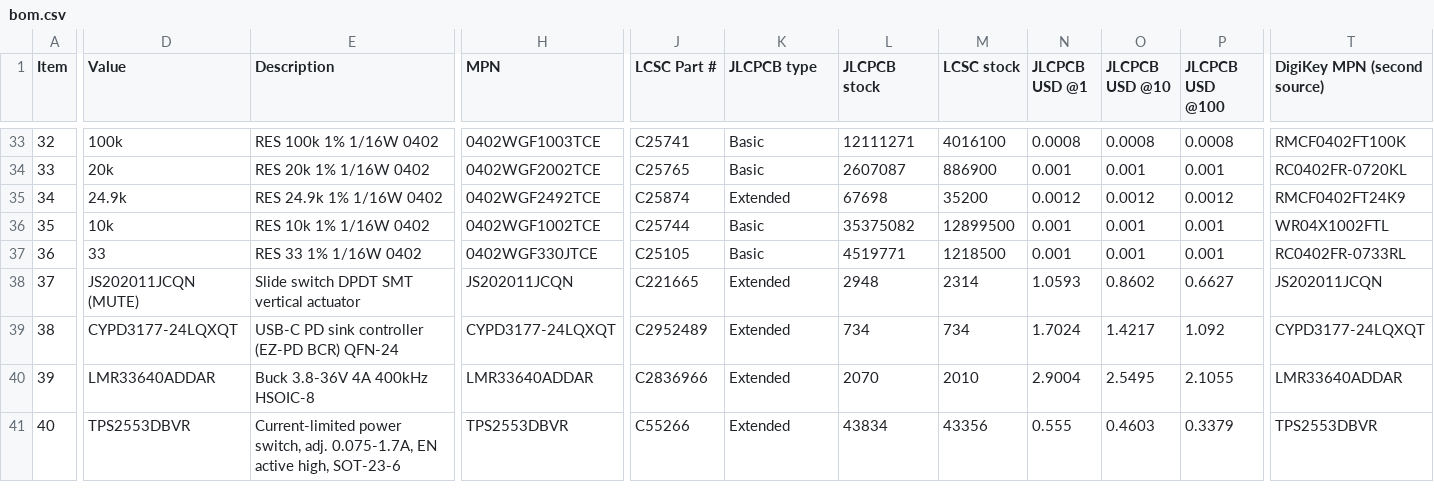
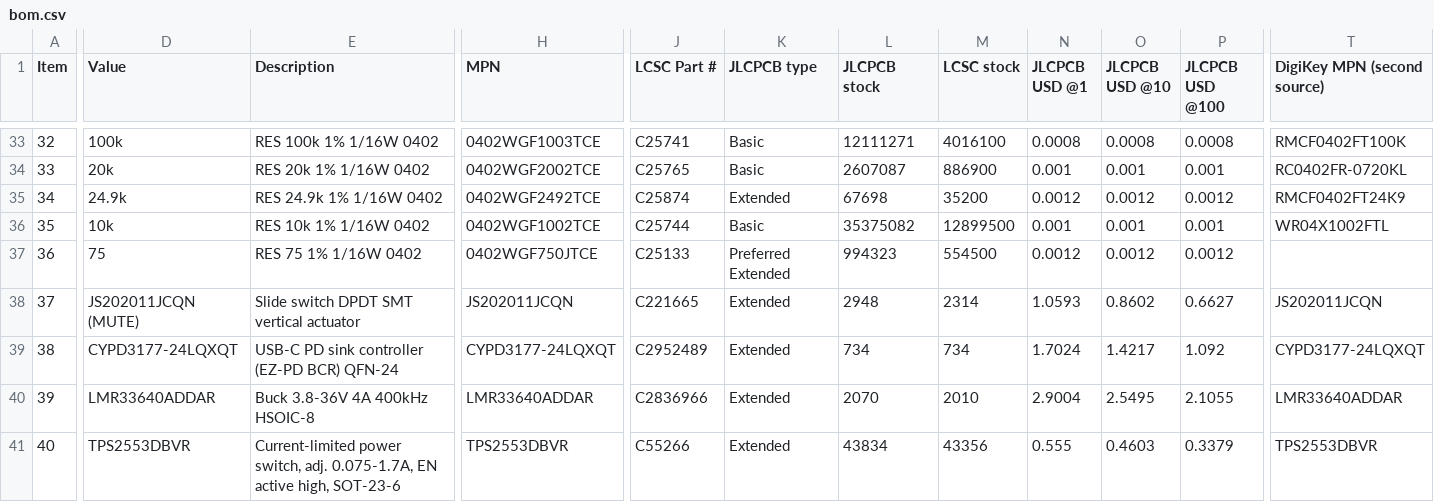
Before and after one commit to geilevideossos-gamedev/fable-sbc-test, a CSV file: hardware/outputs/bom.csv, drawn as a sheet; only a part is shown, gaps mark what is left out; the diff covers the shown part only; the diff names each change by its address in the sheet, - before the commit and + after, or states it on an @@ line.

```diff
--- a/hardware/outputs/bom.csv
+++ b/hardware/outputs/bom.csv
-D37 (Value): 33
+D37 (Value): 75
-E37 (Description): RES 33 1% 1/16W 0402
+E37 (Description): RES 75 1% 1/16W 0402
-H37 (MPN): 0402WGF330JTCE
+H37 (MPN): 0402WGF750JTCE
-J37 (LCSC Part #): C25105
+J37 (LCSC Part #): C25133
-K37 (JLCPCB type): Basic
+K37 (JLCPCB type): Preferred Extended
-L37 (JLCPCB stock): 4519771
+L37 (JLCPCB stock): 994323
-M37 (LCSC stock): 1218500
+M37 (LCSC stock): 554500
-N37 (JLCPCB USD @1): 0.001
+N37 (JLCPCB USD @1): 0.0012
-O37 (JLCPCB USD @10): 0.001
+O37 (JLCPCB USD @10): 0.0012
-P37 (JLCPCB USD @100): 0.001
+P37 (JLCPCB USD @100): 0.0012
-T37 (DigiKey MPN (second source)): RC0402FR-0733RL
+T37 (DigiKey MPN (second source)): (empty)
```
Also changed, not shown: 15 edited cells elsewhere in this file, fab/jlcpcb/bom_jlcpcb.csv, fab/jlcpcb/placement_report.csv, 55 other files.
